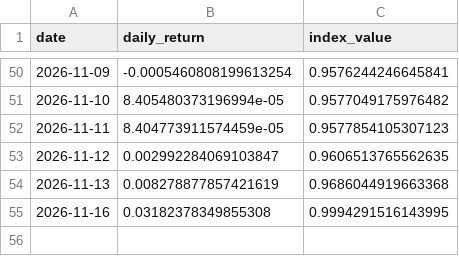
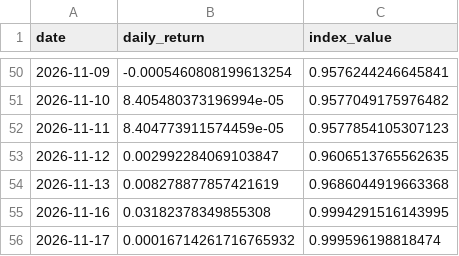
Before and after one commit to xyxyxy33e-sys/Robinhood-stock, a CSV file: data/live_nav_index.csv, drawn as a sheet; only a part is shown, gaps mark what is left out; the diff names each change by its address in the sheet, - before the commit and + after, or states it on an @@ line.

```diff
--- a/data/live_nav_index.csv
+++ b/data/live_nav_index.csv
+row 56: 2026-11-17 | 0.00016714261716765932 | 0.999596198818474
```
Also changed, not shown: data/live_closes.csv, data/shadow_tracks.csv, 2 other files.
